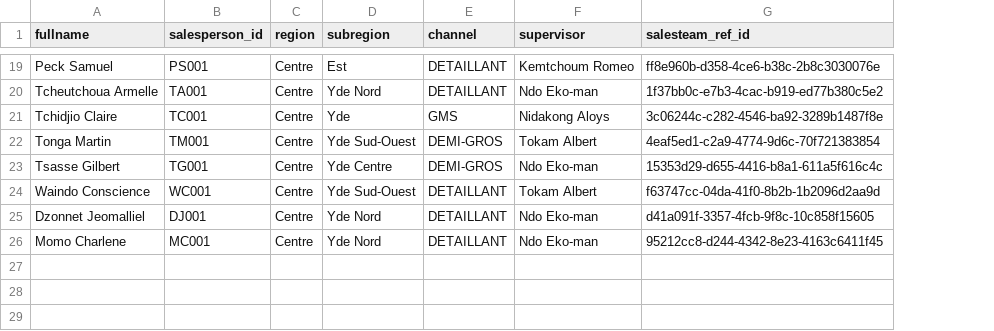
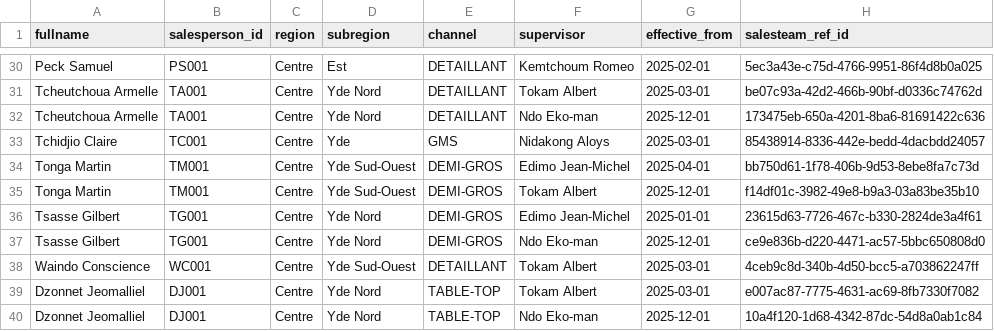
Before and after one commit to Zortelecom/Sales-analytics-platform, a CSV file: sqlmesh/seeds/salesteam_data.csv, drawn as a sheet; only a part is shown, gaps mark what is left out; removed rows and columns are numbered as before the commit, all else as after; the diff covers the shown part only; the diff names each change by its address in the sheet, - before the commit and + after, or states it on an @@ line.

Commit message:
SCD Type 2 successfuly implemented for products and salesteam

```diff
--- a/sqlmesh/seeds/salesteam_data.csv
+++ b/sqlmesh/seeds/salesteam_data.csv
+column G (effective_from), row 30: 2025-02-01; rows 32-33: 2025-12-01 | 2025-03-01; row 35: 2025-12-01; rows 37-38: 2025-12-01 | 2025-03-01; row 40: 2025-12-01
-H30 (salesteam_ref_id): ff8e960b-d358-4ce6-b38c-2b8c3030076e
+H30 (salesteam_ref_id): 5ec3a43e-c75d-4766-9951-86f4d8b0a025
+row 31: Tcheutchoua Armelle | TA001 | Centre | Yde Nord | DETAILLANT | Tokam Albert | 2025-03-01 | be07c93a-42d2-466b-90bf-d0336c74762d
-H32 (salesteam_ref_id): 1f37bb0c-e7b3-4cac-b919-ed77b380c5e2
+H32 (salesteam_ref_id): 173475eb-650a-4201-8ba6-81691422c636
-H33 (salesteam_ref_id): 3c06244c-c282-4546-ba92-3289b1487f8e
+H33 (salesteam_ref_id): 85438914-8336-442e-bedd-4dacbdd24057
+row 34: Tonga Martin | TM001 | Centre | Yde Sud-Ouest | DEMI-GROS | Edimo Jean-Michel | 2025-04-01 | bb750d61-1f78-406b-9d53-8ebe8fa7c73d
-H35 (salesteam_ref_id): 4eaf5ed1-c2a9-4774-9d6c-70f721383854
+H35 (salesteam_ref_id): f14df01c-3982-49e8-b9a3-03a83be35b10
+row 36: Tsasse Gilbert | TG001 | Centre | Yde Nord | DEMI-GROS | Edimo Jean-Michel | 2025-01-01 | 23615d63-7726-467c-b330-2824de3a4f61
-D37 (subregion): Yde Centre
+D37 (subregion): Yde Nord
-H37 (salesteam_ref_id): 15353d29-d655-4416-b8a1-611a5f616c4c
+H37 (salesteam_ref_id): ce9e836b-d220-4471-ac57-5bbc650808d0
-H38 (salesteam_ref_id): f63747cc-04da-41f0-8b2b-1b2096d2aa9d
+H38 (salesteam_ref_id): 4ceb9c8d-340b-4d50-bcc5-a703862247ff
+row 39: Dzonnet Jeomalliel | DJ001 | Centre | Yde Nord | TABLE-TOP | Tokam Albert | 2025-03-01 | e007ac87-7775-4631-ac69-8fb7330f7082
-E40 (channel): DETAILLANT
+E40 (channel): TABLE-TOP
-H40 (salesteam_ref_id): d41a091f-3357-4fcb-9f8c-10c858f15605
+H40 (salesteam_ref_id): 10a4f120-1d68-4342-87dc-54d8a0ab1c84
-row 26: Momo Charlene | MC001 | Centre | Yde Nord | DETAILLANT | Ndo Eko-man | 95212cc8-d244-4342-8e23-4163c6411f45
```
Also changed, not shown: 11 added rows and 20 edited cells elsewhere in this file, sqlmesh/seeds/clientSD_data.csv, sqlmesh/seeds/products_data.csv, 13 other files.
